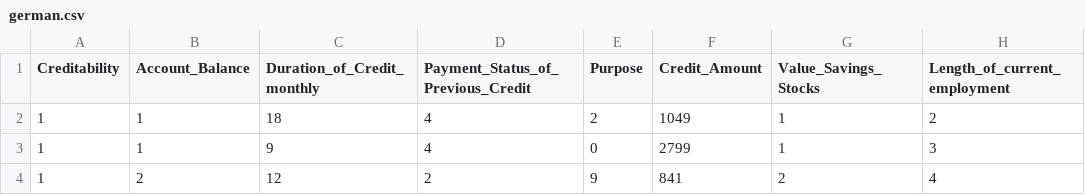
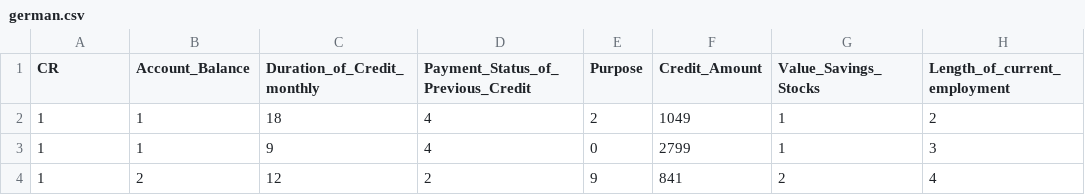
Before and after one commit to ViacheslavPapshev/Labs, a CSV file: lab4/german.csv, drawn as a sheet; only a part is shown; the diff names each change by its address in the sheet, - before the commit and + after, or states it on an @@ line.

```diff
--- a/lab4/german.csv
+++ b/lab4/german.csv
-A1: Creditability
+A1: CR
```
Also changed, not shown: 2 other files.
